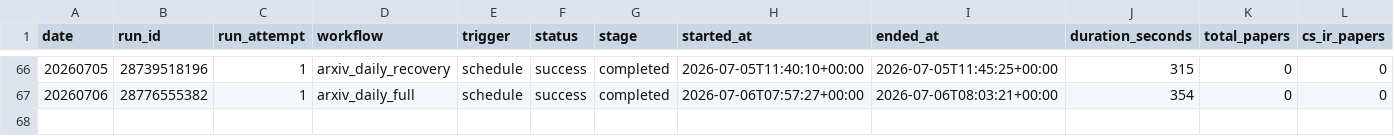
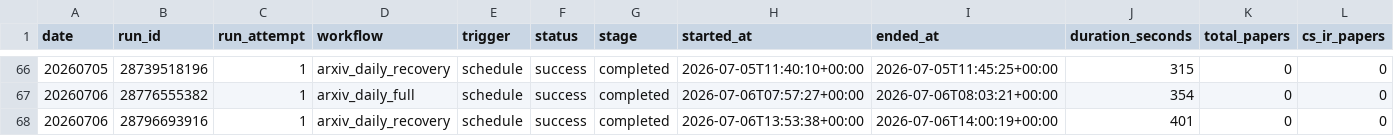
Before and after one commit to zliaaan/Jianzhourec, a CSV file: paperBotV2/arxiv_daily/status/arxiv_daily_runs.csv, drawn as a sheet; only a part is shown, gaps mark what is left out; rows hold the shown columns only; the diff names each change by its address in the sheet, - before the commit and + after, or states it on an @@ line.

```diff
--- a/paperBotV2/arxiv_daily/status/arxiv_daily_runs.csv
+++ b/paperBotV2/arxiv_daily/status/arxiv_daily_runs.csv
+row 68: 20260706 | 28796693916 | 1 | arxiv_daily_recovery | schedule | success | completed | 2026-07-06T13:53:38+00:00 | 2026-07-06T14:00:19+00:00 | 401 | 0 | 0
```
Also changed, not shown: 2 other files.
